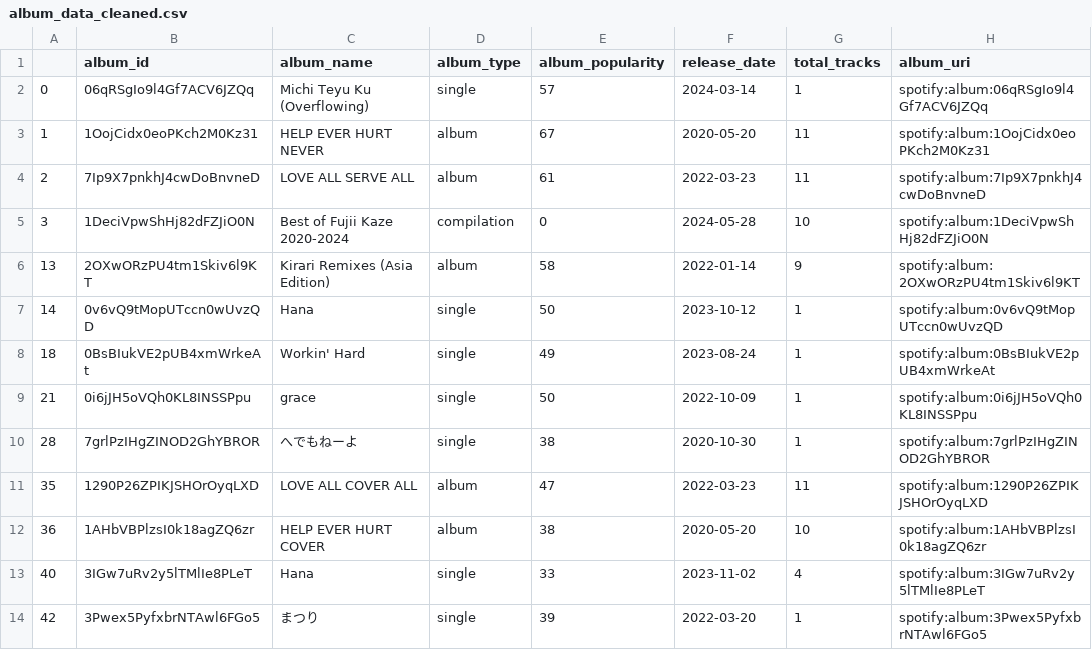
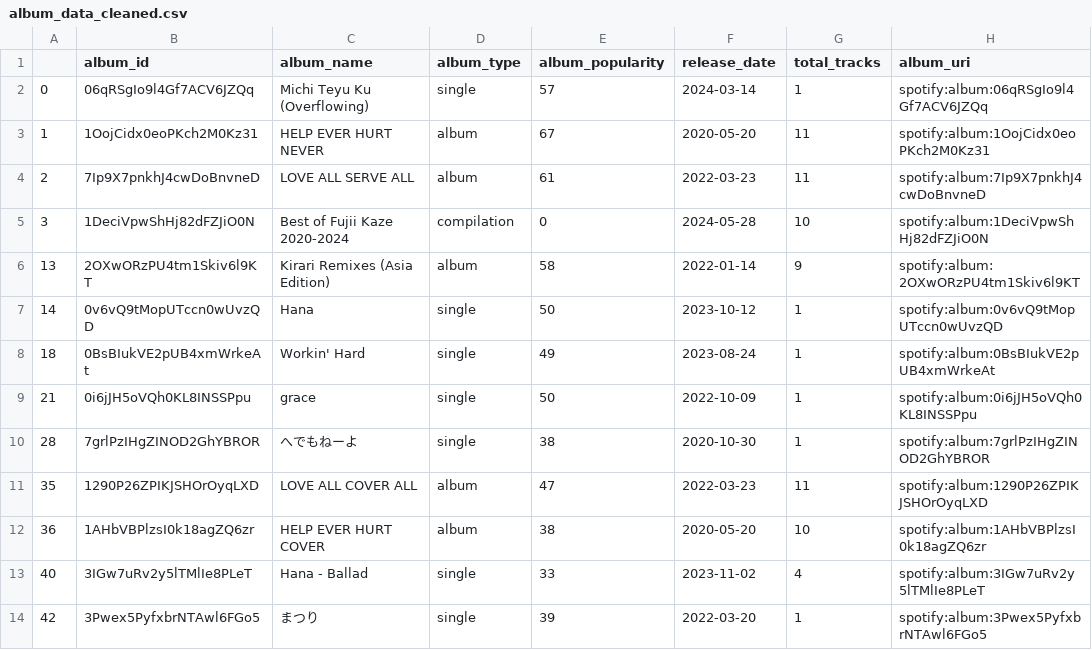
Before and after one commit to nipphittt17/Spotify-ArtistSong-Analysis, a CSV file: album_data_cleaned.csv, drawn as a sheet; only a part is shown; the diff names each change by its address in the sheet, - before the commit and + after, or states it on an @@ line.

```diff
--- a/album_data_cleaned.csv
+++ b/album_data_cleaned.csv
-C13 (album_name): Hana
+C13 (album_name): Hana - Ballad
```
Also changed, not shown: track_data_cleaned.csv, 3 other files.
